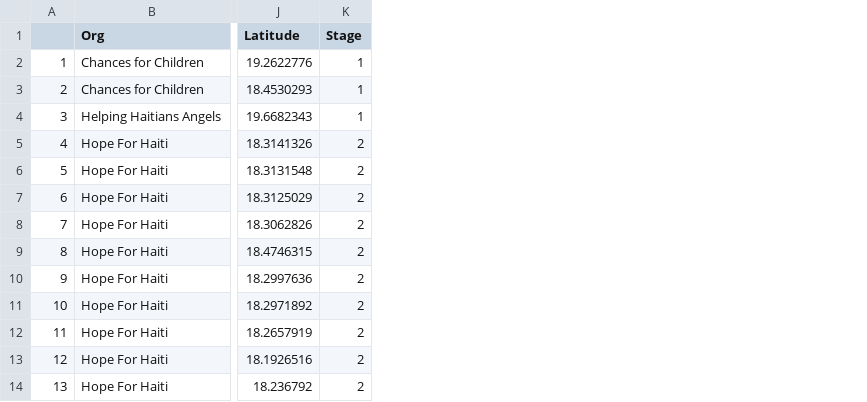
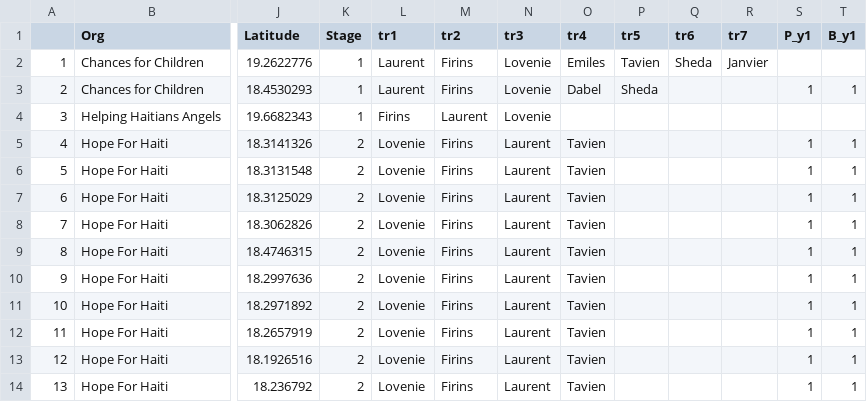
Before and after one commit to scottmmiller1/Shiny, a CSV file: P4H Map/Data/P4H_coord.csv, drawn as a sheet; only a part is shown, gaps mark what is left out; the diff names each change by its address in the sheet, - before the commit and + after, or states it on an @@ line.

```diff
--- a/P4H Map/Data/P4H_coord.csv
+++ b/P4H Map/Data/P4H_coord.csv
+column L (tr1), rows 2-14: Laurent | Laurent | Firins | Lovenie | Lovenie | Lovenie | Lovenie | Lovenie | Lovenie | Lovenie | Lovenie | Lovenie | Lovenie
+column M (tr2), rows 2-14: Firins | Firins | Laurent | Firins | Firins | Firins | Firins | Firins | Firins | Firins | Firins | Firins | Firins
+column N (tr3), rows 2-14: Lovenie | Lovenie | Lovenie | Laurent | Laurent | Laurent | Laurent | Laurent | Laurent | Laurent | Laurent | Laurent | Laurent
+column O (tr4), rows 2-14: Emiles | Dabel |  | Tavien | Tavien | Tavien | Tavien | Tavien | Tavien | Tavien | Tavien | Tavien | Tavien
+column P (tr5), rows 2-3: Tavien | Sheda
+column Q (tr6), row 2: Sheda
+column R (tr7), row 2: Janvier
+column S (P_y1), rows 3-14: 1 |  | 1 | 1 | 1 | 1 | 1 | 1 | 1 | 1 | 1 | 1
+column T (B_y1), rows 3-14: 1 |  | 1 | 1 | 1 | 1 | 1 | 1 | 1 | 1 | 1 | 1
```
Also changed, not shown: 3 other files.
